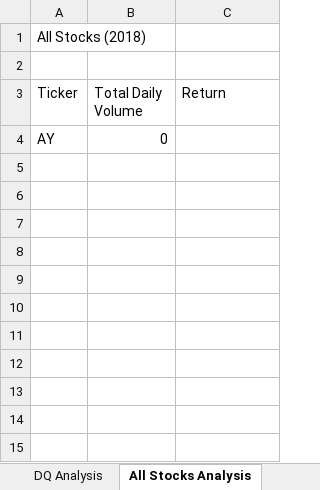
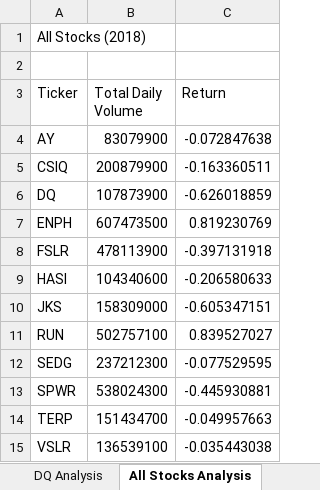
Before and after one commit to adie1717/stock-analysis, an Excel workbook: green_stocks.xlsm, sheet All Stocks Analysis, drawn as a sheet; values as stored, in another font and other column widths than the file's, no borders; the diff names each change by its address in the sheet, - before the commit and + after, or states it on an @@ line.

Commit message:
Add files via upload

```diff
--- a/green_stocks.xlsm (sheet All Stocks Analysis)
+++ b/green_stocks.xlsm (sheet All Stocks Analysis)
-B4 (Total Daily Volume): 0
+B4 (Total Daily Volume): 83079900
-C4 (Return): (empty)
+C4 (Return): -0.072847638
+row 5: CSIQ | 200879900 | -0.163360511
+row 6: DQ | 107873900 | -0.626018859
+row 7: ENPH | 607473500 | 0.819230769
+row 8: FSLR | 478113900 | -0.397131918
+row 9: HASI | 104340600 | -0.206580633
+row 10: JKS | 158309000 | -0.605347151
+row 11: RUN | 502757100 | 0.839527027
+row 12: SEDG | 237212300 | -0.077529595
+row 13: SPWR | 538024300 | -0.445930881
+row 14: TERP | 151434700 | -0.049957663
+row 15: VSLR | 136539100 | -0.035443038
```
